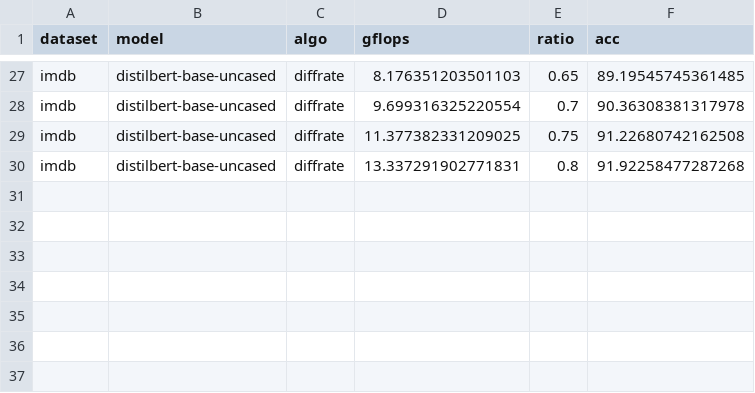
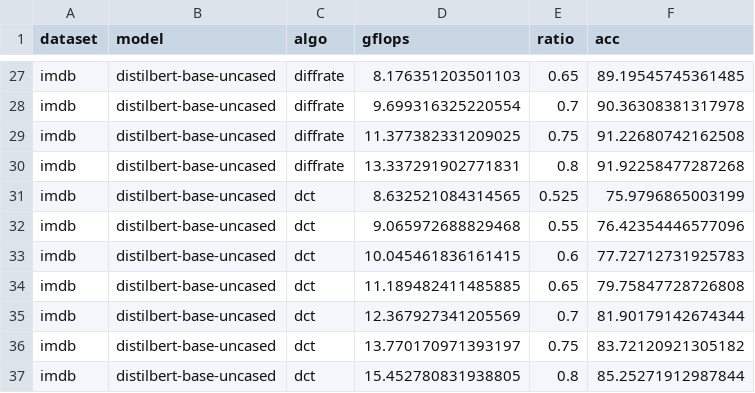
Before and after one commit to hchautran/PiToMe, a CSV file: eval_tc_distilbert-base-uncased_imdb.csv, drawn as a sheet; only a part is shown, gaps mark what is left out; the diff names each change by its address in the sheet, - before the commit and + after, or states it on an @@ line.

```diff
--- a/eval_tc_distilbert-base-uncased_imdb.csv
+++ b/eval_tc_distilbert-base-uncased_imdb.csv
+row 31: imdb | distilbert-base-uncased | dct | 8.632521084314565 | 0.525 | 75.9796865003199
+row 32: imdb | distilbert-base-uncased | dct | 9.065972688829468 | 0.55 | 76.42354446577096
+row 33: imdb | distilbert-base-uncased | dct | 10.045461836161415 | 0.6 | 77.72712731925783
+row 34: imdb | distilbert-base-uncased | dct | 11.189482411485885 | 0.65 | 79.75847728726808
+row 35: imdb | distilbert-base-uncased | dct | 12.367927341205569 | 0.7 | 81.90179142674344
+row 36: imdb | distilbert-base-uncased | dct | 13.770170971393197 | 0.75 | 83.72120921305182
+row 37: imdb | distilbert-base-uncased | dct | 15.452780831938805 | 0.8 | 85.25271912987844
```
Also changed, not shown: eval_tc_bert-base-uncased_imdb.csv, eval_tc_bert-base-uncased_sst2.csv, 13 other files.
